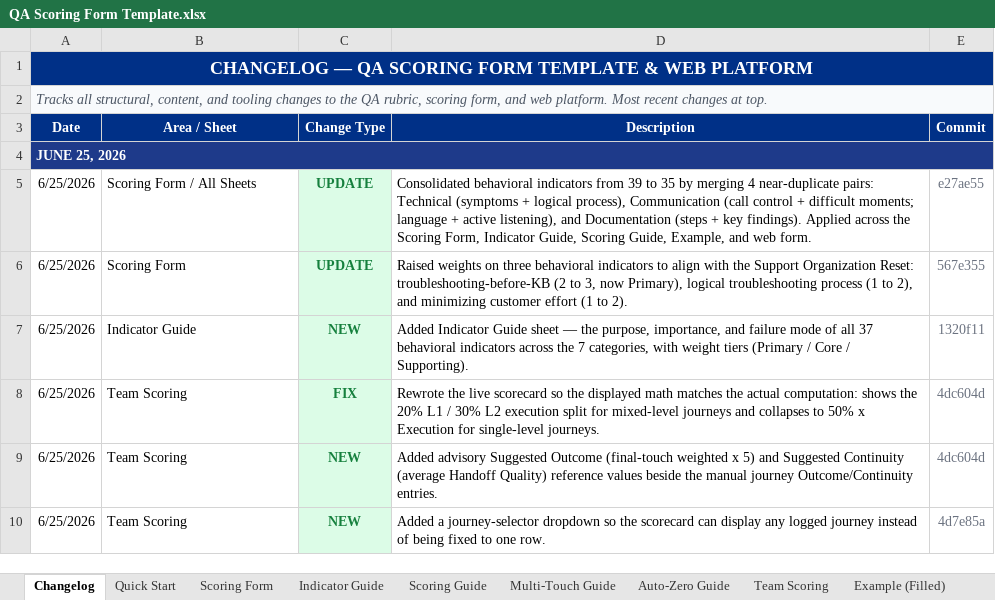
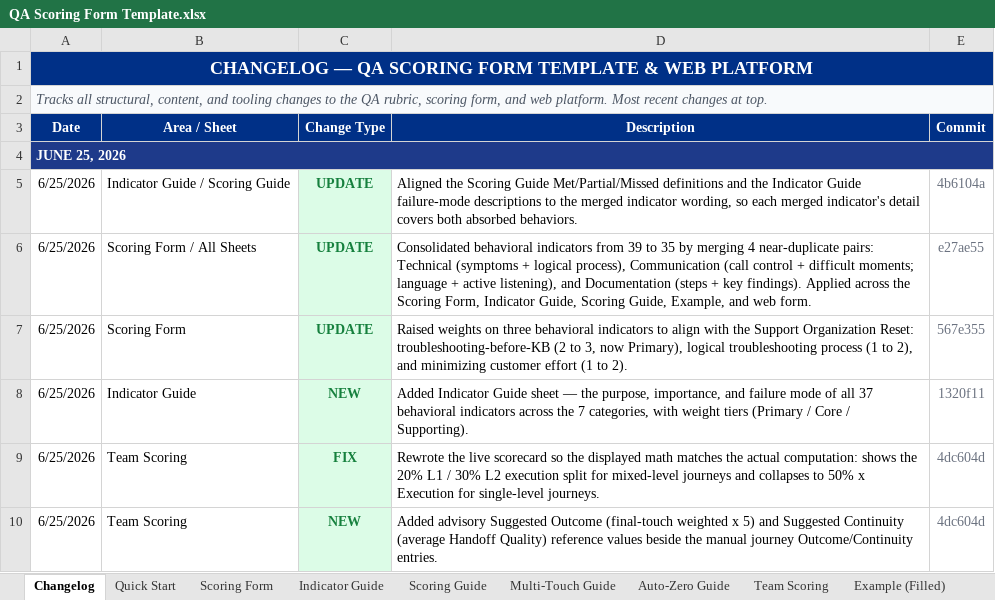
Before and after one commit to edmarpadayhag-vscode/Linksys-QA-Rubric-Form, an Excel workbook: QA Scoring Form Template.xlsx, sheet Changelog, drawn as a sheet; only a part is shown; the shorter side is filled out with more unchanged rows; values as stored, in another font and other column widths than the file's, no borders; the diff names each change by its address in the sheet, - before the commit and + after, or states it on an @@ line.

```diff
--- a/QA Scoring Form Template.xlsx (sheet Changelog)
+++ b/QA Scoring Form Template.xlsx (sheet Changelog)
+row 5: 6/25/2026 | Indicator Guide / Scoring Guide | UPDATE | Aligned the Scoring Guide Met/Partial/Missed definitions and the Indicator Guide failure-mode descriptions to the merged indicator wording, so each merged indicator's detail covers both absorbed behaviors. | 4b6104a
```
